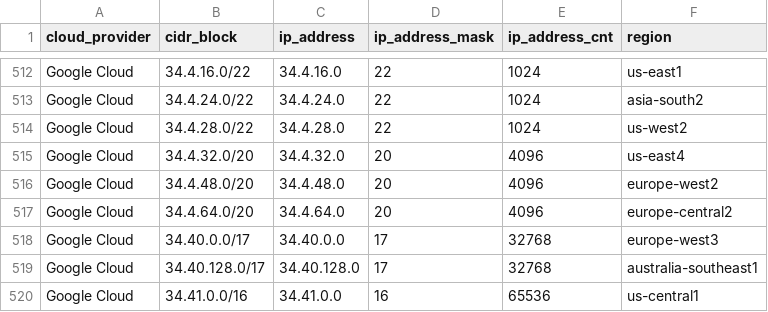
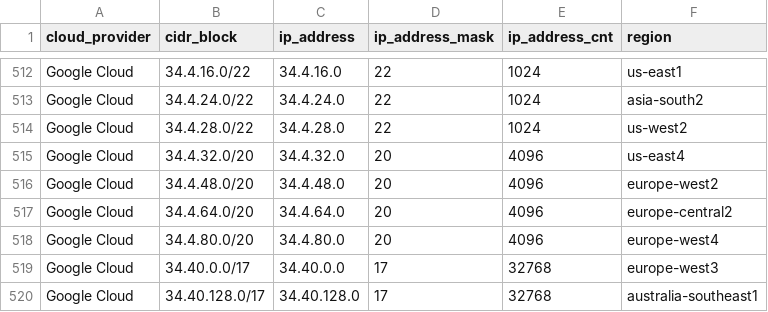
Before and after one commit to danilabs/public-cloud-provider-ip-ranges, a CSV file: data/providers/googlecloud.csv, drawn as a sheet; only a part is shown, gaps mark what is left out; the shorter side is filled out with more unchanged rows.

```diff
--- a/data/providers/googlecloud.csv
+++ b/data/providers/googlecloud.csv
@@ -517,2 +517,3 @@ Google Cloud,34.4.48.0/20,34.4.48.0,20,4096,europe-west2
 Google Cloud,34.4.64.0/20,34.4.64.0,20,4096,europe-central2
+Google Cloud,34.4.80.0/20,34.4.80.0,20,4096,europe-west4
 Google Cloud,34.40.0.0/17,34.40.0.0,17,32768,europe-west3
```
Also changed, not shown: 15 other files.
